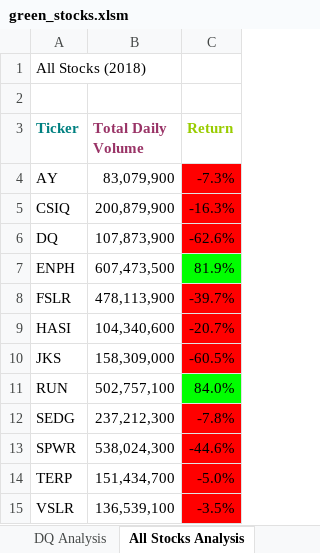
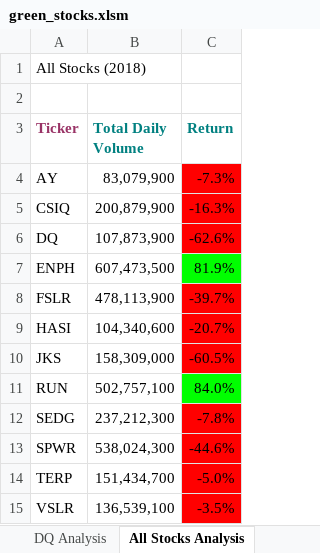
Before and after one commit to caznoe/stock-analysis, an Excel workbook: green_stocks.xlsm, sheet All Stocks Analysis, drawn as a sheet; values as stored, in another font and other column widths than the file's, no borders; charts and pictures not drawn; the diff names each change by its address in the sheet, - before the commit and + after, or states it on an @@ line.

Commit message:
Updated Macros

```diff
--- a/green_stocks.xlsm (sheet All Stocks Analysis)
+++ b/green_stocks.xlsm (sheet All Stocks Analysis)
-A3 text colour: #008080
+A3 text colour: #993366
-B3 text colour: #993366
+B3 text colour: #008080
-C3 text colour: #99CC00
+C3 text colour: #008080
```
Also changed, not shown: charts or pictures.
